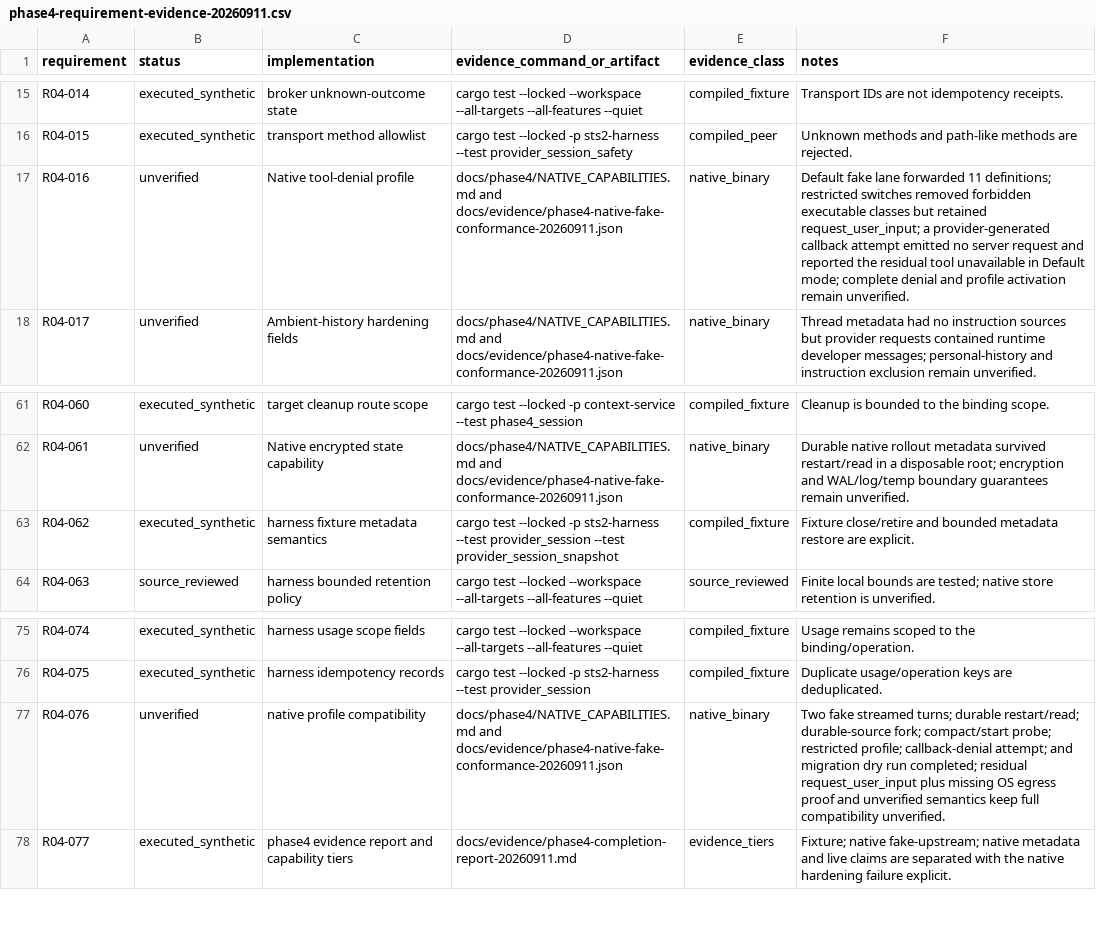
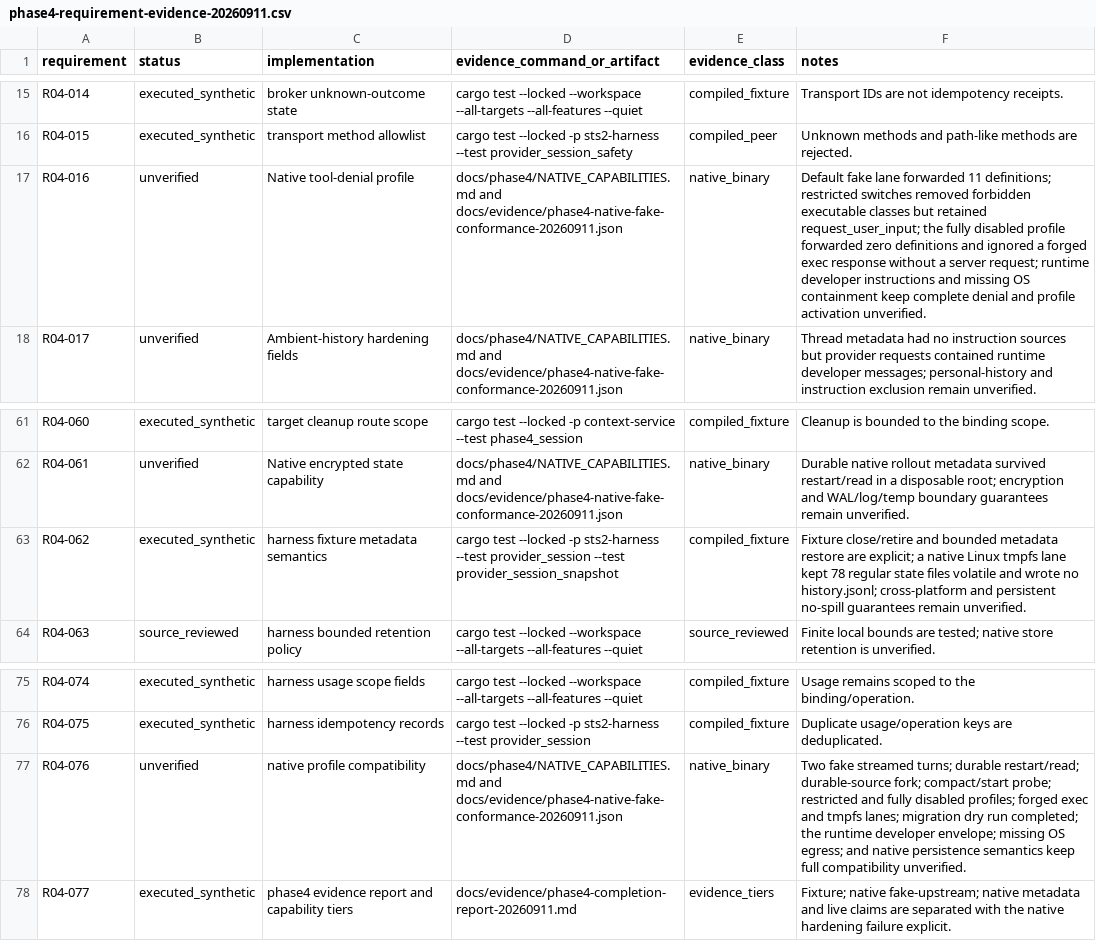
Before and after one commit to AI-Ascension/ascension-context-console, a CSV file: docs/evidence/phase4-requirement-evidence-20260911.csv, drawn as a sheet; only a part is shown, gaps mark what is left out.

Commit message:
Record native hardening and volatile lanes

```diff
--- a/docs/evidence/phase4-requirement-evidence-20260911.csv
+++ b/docs/evidence/phase4-requirement-evidence-20260911.csv
@@ -16,3 +16,3 @@ R04-014,executed_synthetic,broker unknown-outcome state,cargo test --locked --wo
 R04-015,executed_synthetic,transport method allowlist,cargo test --locked -p sts2-harness --test provider_session_safety,compiled_peer,Unknown methods and path-like methods are rejected.
-R04-016,unverified,Native tool-denial profile,docs/phase4/NATIVE_CAPABILITIES.md and docs/evidence/phase4-native-fake-conformance-20260911.json,native_binary,Default fake lane forwarded 11 definitions; restricted switches removed forbidden executable classes but retained request_user_input; a provider-generated callback attempt emitted no server request and reported the residual tool unavailable in Default mode; complete denial and profile activation remain unverified.
+R04-016,unverified,Native tool-denial profile,docs/phase4/NATIVE_CAPABILITIES.md and docs/evidence/phase4-native-fake-conformance-20260911.json,native_binary,Default fake lane forwarded 11 definitions; restricted switches removed forbidden executable classes but retained request_user_input; the fully disabled profile forwarded zero definitions and ignored a forged exec response without a server request; runtime developer instructions and missing OS containment keep complete denial and profile activation unverified.
 R04-017,unverified,Ambient-history hardening fields,docs/phase4/NATIVE_CAPABILITIES.md and docs/evidence/phase4-native-fake-conformance-20260911.json,native_binary,Thread metadata had no instruction sources but provider requests contained runtime developer messages; personal-history and instruction exclusion remain unverified.
@@ -62,3 +62,3 @@ R04-060,executed_synthetic,target cleanup route scope,cargo test --locked -p con
 R04-061,unverified,Native encrypted state capability,docs/phase4/NATIVE_CAPABILITIES.md and docs/evidence/phase4-native-fake-conformance-20260911.json,native_binary,Durable native rollout metadata survived restart/read in a disposable root; encryption and WAL/log/temp boundary guarantees remain unverified.
-R04-062,executed_synthetic,harness fixture metadata semantics,cargo test --locked -p sts2-harness --test provider_session --test provider_session_snapshot,compiled_fixture,Fixture close/retire and bounded metadata restore are explicit.
+R04-062,executed_synthetic,harness fixture metadata semantics,cargo test --locked -p sts2-harness --test provider_session --test provider_session_snapshot,compiled_fixture,Fixture close/retire and bounded metadata restore are explicit; a native Linux tmpfs lane kept 78 regular state files volatile and wrote no history.jsonl; cross-platform and persistent no-spill guarantees remain unverified.
 R04-063,source_reviewed,harness bounded retention policy,cargo test --locked --workspace --all-targets --all-features --quiet,source_reviewed,Finite local bounds are tested; native store retention is unverified.
@@ -76,3 +76,3 @@ R04-074,executed_synthetic,harness usage scope fields,cargo test --locked --work
 R04-075,executed_synthetic,harness idempotency records,cargo test --locked -p sts2-harness --test provider_session,compiled_fixture,Duplicate usage/operation keys are deduplicated.
-R04-076,unverified,native profile compatibility,docs/phase4/NATIVE_CAPABILITIES.md and docs/evidence/phase4-native-fake-conformance-20260911.json,native_binary,Two fake streamed turns; durable restart/read; durable-source fork; compact/start probe; restricted profile; callback-denial attempt; and migration dry run completed; residual request_user_input plus missing OS egress proof and unverified semantics keep full compatibility unverified.
+R04-076,unverified,native profile compatibility,docs/phase4/NATIVE_CAPABILITIES.md and docs/evidence/phase4-native-fake-conformance-20260911.json,native_binary,Two fake streamed turns; durable restart/read; durable-source fork; compact/start probe; restricted and fully disabled profiles; forged exec and tmpfs lanes; migration dry run completed; the runtime developer envelope; missing OS egress; and native persistence semantics keep full compatibility unverified.
 R04-077,executed_synthetic,phase4 evidence report and capability tiers,docs/evidence/phase4-completion-report-20260911.md,evidence_tiers,Fixture; native fake-upstream; native metadata and live claims are separated with the native hardening failure explicit.
```
Also changed, not shown: 4 other files.
